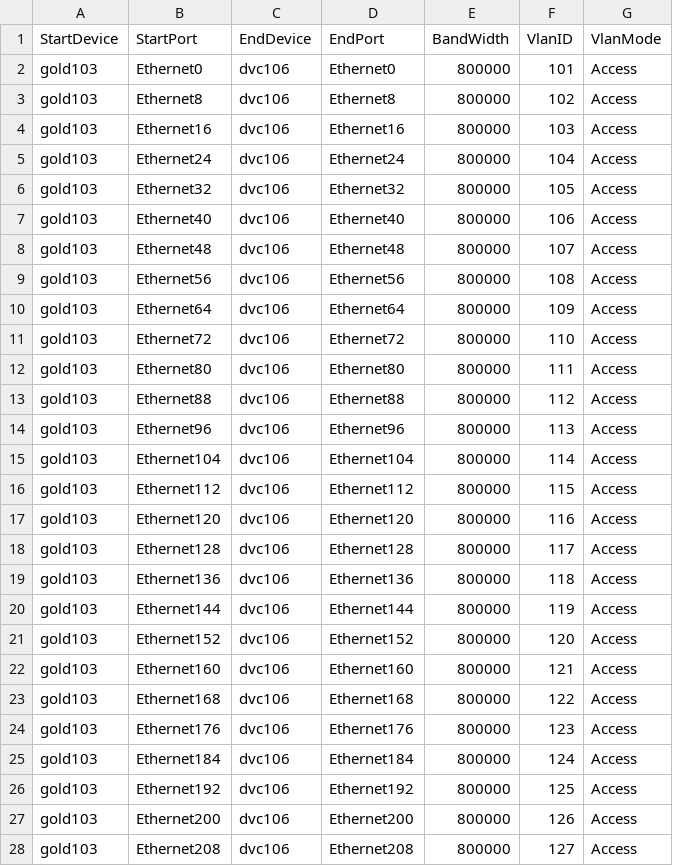
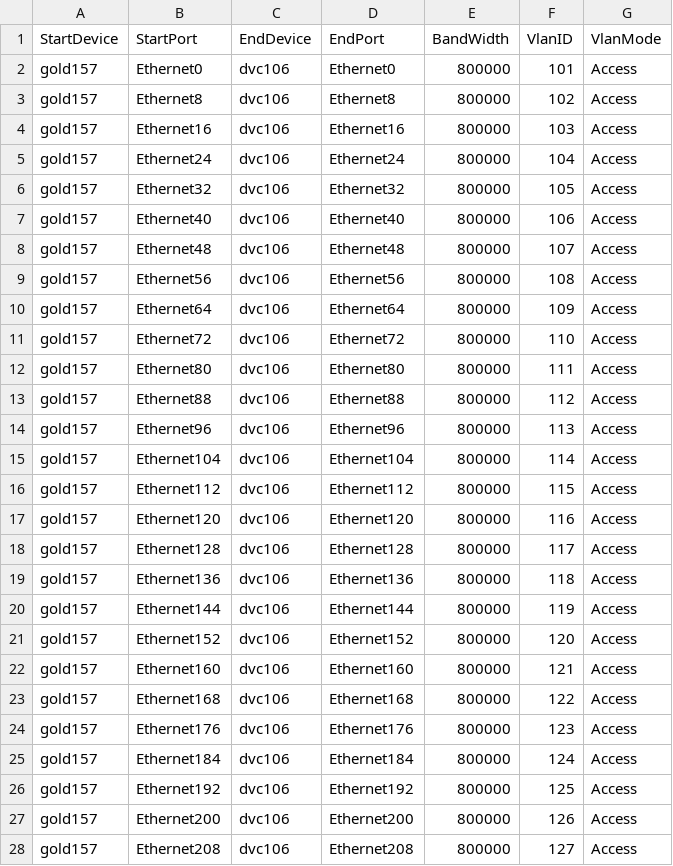
Before and after one commit to nexthop-ai/sonic-mgmt, a CSV file: ansible/files/sonic_tps_lab_links.csv, drawn as a sheet; only a part is shown; the diff covers the shown part only.

```diff
--- a/ansible/files/sonic_tps_lab_links.csv
+++ b/ansible/files/sonic_tps_lab_links.csv
@@ -1,28 +1,28 @@
 StartDevice,StartPort,EndDevice,EndPort,BandWidth,VlanID,VlanMode
-gold103,Ethernet0,dvc106,Ethernet0,800000,101,Access
-gold103,Ethernet8,dvc106,Ethernet8,800000,102,Access
-gold103,Ethernet16,dvc106,Ethernet16,800000,103,Access
-gold103,Ethernet24,dvc106,Ethernet24,800000,104,Access
-gold103,Ethernet32,dvc106,Ethernet32,800000,105,Access
-gold103,Ethernet40,dvc106,Ethernet40,800000,106,Access
-gold103,Ethernet48,dvc106,Ethernet48,800000,107,Access
-gold103,Ethernet56,dvc106,Ethernet56,800000,108,Access
-gold103,Ethernet64,dvc106,Ethernet64,800000,109,Access
-gold103,Ethernet72,dvc106,Ethernet72,800000,110,Access
-gold103,Ethernet80,dvc106,Ethernet80,800000,111,Access
-gold103,Ethernet88,dvc106,Ethernet88,800000,112,Access
-gold103,Ethernet96,dvc106,Ethernet96,800000,113,Access
-gold103,Ethernet104,dvc106,Ethernet104,800000,114,Access
-gold103,Ethernet112,dvc106,Ethernet112,800000,115,Access
-gold103,Ethernet120,dvc106,Ethernet120,800000,116,Access
-gold103,Ethernet128,dvc106,Ethernet128,800000,117,Access
-gold103,Ethernet136,dvc106,Ethernet136,800000,118,Access
-gold103,Ethernet144,dvc106,Ethernet144,800000,119,Access
-gold103,Ethernet152,dvc106,Ethernet152,800000,120,Access
-gold103,Ethernet160,dvc106,Ethernet160,800000,121,Access
-gold103,Ethernet168,dvc106,Ethernet168,800000,122,Access
-gold103,Ethernet176,dvc106,Ethernet176,800000,123,Access
-gold103,Ethernet184,dvc106,Ethernet184,800000,124,Access
-gold103,Ethernet192,dvc106,Ethernet192,800000,125,Access
-gold103,Ethernet200,dvc106,Ethernet200,800000,126,Access
-gold103,Ethernet208,dvc106,Ethernet208,800000,127,Access
+gold157,Ethernet0,dvc106,Ethernet0,800000,101,Access
+gold157,Ethernet8,dvc106,Ethernet8,800000,102,Access
+gold157,Ethernet16,dvc106,Ethernet16,800000,103,Access
+gold157,Ethernet24,dvc106,Ethernet24,800000,104,Access
+gold157,Ethernet32,dvc106,Ethernet32,800000,105,Access
+gold157,Ethernet40,dvc106,Ethernet40,800000,106,Access
+gold157,Ethernet48,dvc106,Ethernet48,800000,107,Access
+gold157,Ethernet56,dvc106,Ethernet56,800000,108,Access
+gold157,Ethernet64,dvc106,Ethernet64,800000,109,Access
+gold157,Ethernet72,dvc106,Ethernet72,800000,110,Access
+gold157,Ethernet80,dvc106,Ethernet80,800000,111,Access
+gold157,Ethernet88,dvc106,Ethernet88,800000,112,Access
+gold157,Ethernet96,dvc106,Ethernet96,800000,113,Access
+gold157,Ethernet104,dvc106,Ethernet104,800000,114,Access
+gold157,Ethernet112,dvc106,Ethernet112,800000,115,Access
+gold157,Ethernet120,dvc106,Ethernet120,800000,116,Access
+gold157,Ethernet128,dvc106,Ethernet128,800000,117,Access
+gold157,Ethernet136,dvc106,Ethernet136,800000,118,Access
+gold157,Ethernet144,dvc106,Ethernet144,800000,119,Access
+gold157,Ethernet152,dvc106,Ethernet152,800000,120,Access
+gold157,Ethernet160,dvc106,Ethernet160,800000,121,Access
+gold157,Ethernet168,dvc106,Ethernet168,800000,122,Access
+gold157,Ethernet176,dvc106,Ethernet176,800000,123,Access
+gold157,Ethernet184,dvc106,Ethernet184,800000,124,Access
+gold157,Ethernet192,dvc106,Ethernet192,800000,125,Access
+gold157,Ethernet200,dvc106,Ethernet200,800000,126,Access
+gold157,Ethernet208,dvc106,Ethernet208,800000,127,Access
```
Also changed, not shown: 37 edited cells elsewhere in this file, ansible/files/sonic_tps_lab_console_links.csv, ansible/files/sonic_tps_lab_devices.csv, 4 other files.
